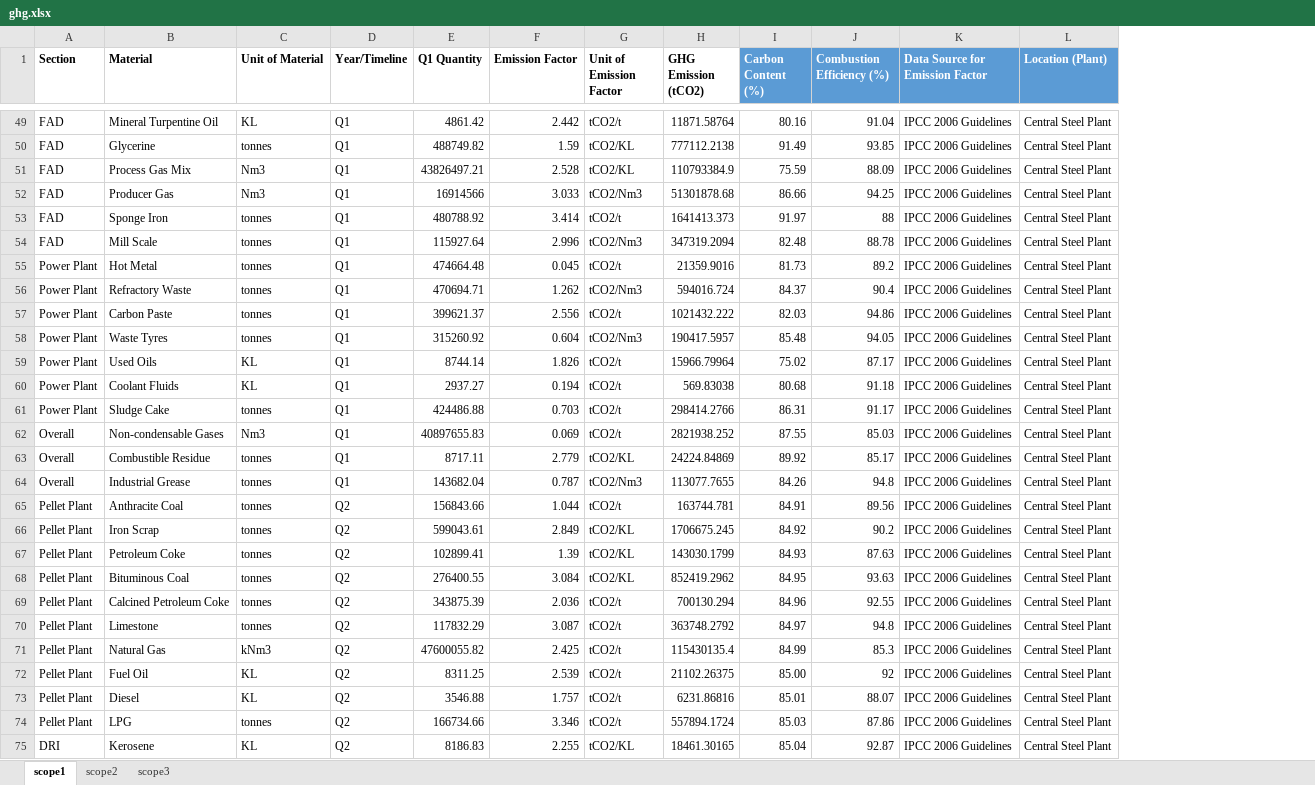
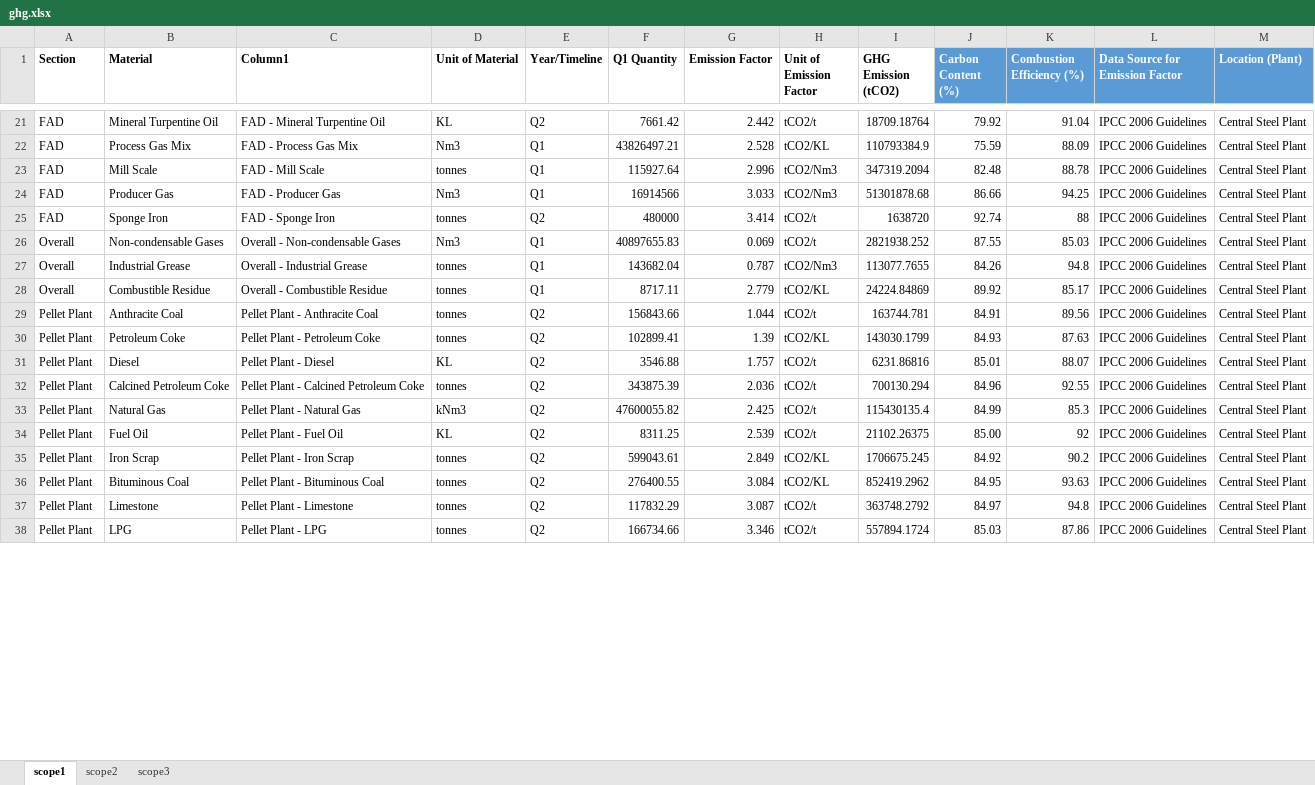
Before and after one commit to rashmi0710/Carbon-Emissions-Reporting-Platform, an Excel workbook: data/ghg.xlsx, sheet scope1, drawn as a sheet; only a part is shown, gaps mark what is left out; values as stored, in another font and other column widths than the file's, no borders; table styles not drawn; removed rows and columns are numbered as before the commit, all else as after; the diff covers the shown part only; the diff names each change by its address in the sheet, - before the commit and + after, or states it on an @@ line.

```diff
--- a/data/ghg.xlsx (sheet scope1)
+++ b/data/ghg.xlsx (sheet scope1)
+column C (Column1), rows 21-22: FAD - Mineral Turpentine Oil | FAD - Process Gas Mix; rows 24-26: FAD - Producer Gas | FAD - Sponge Iron | Overall - Non-condensable Gases; rows 28-30: Overall - Combustible Residue | Pellet Plant - Anthracite Coal | Pellet Plant - Petroleum Coke; rows 32-34: Pellet Plant - Calcined Petroleum Coke | Pellet Plant - Natural Gas | Pellet Plant - Fuel Oil; row 38: Pellet Plant - LPG
-E21 (Year/Timeline): Q1
+E21 (Year/Timeline): Q2
-F21 (Q1 Quantity): 4861.42
+F21 (Q1 Quantity): 7661.42
-I21 (GHG Emission (tCO2)): 11871.58764
+I21 (GHG Emission (tCO2)): 18709.18764
-J21 (Carbon Content (%)): 80.16
+J21 (Carbon Content (%)): 79.92
-row 50: FAD | Glycerine | tonnes | Q1 | 488749.82 | 1.59 | tCO2/KL | 777112.2138 | 91.49 | 93.85 | IPCC 2006 Guidelines | Central Steel Plant
@@ row 54 moved to row 23: FAD @@
-E25 (Year/Timeline): Q1
+E25 (Year/Timeline): Q2
-F25 (Q1 Quantity): 480788.92
+F25 (Q1 Quantity): 480000
-I25 (GHG Emission (tCO2)): 1641413.373
+I25 (GHG Emission (tCO2)): 1638720
-J25 (Carbon Content (%)): 91.97
+J25 (Carbon Content (%)): 92.74
@@ row 55 moved to row 39: Power Plant @@
@@ row 56 moved to row 43: Power Plant @@
-row 57: Power Plant | Carbon Paste | tonnes | Q1 | 399621.37 | 2.556 | tCO2/t | 1021432.222 | 82.03 | 94.86 | IPCC 2006 Guidelines | Central Steel Plant
@@ row 58 moved to row 41: Power Plant @@
@@ row 59 moved to row 44: Power Plant @@
-row 60: Power Plant | Coolant Fluids | KL | Q1 | 2937.27 | 0.194 | tCO2/t | 569.83038 | 80.68 | 91.18 | IPCC 2006 Guidelines | Central Steel Plant
-row 61: Power Plant | Sludge Cake | tonnes | Q1 | 424486.88 | 0.703 | tCO2/t | 298414.2766 | 86.31 | 91.17 | IPCC 2006 Guidelines | Central Steel Plant
@@ row 64 moved to row 27: Overall @@
@@ row 73 moved to row 31: Pellet Plant @@
@@ row 66 moved to row 35: Pellet Plant @@
@@ row 68 moved to row 36: Pellet Plant @@
@@ row 70 moved to row 37: Pellet Plant @@
-row 75: DRI | Kerosene | KL | Q2 | 8186.83 | 2.255 | tCO2/KL | 18461.30165 | 85.04 | 92.87 | IPCC 2006 Guidelines | Central Steel Plant
```
Also changed, not shown: 2 added rows, 55 removed rows, 30 moved rows and 27 edited cells elsewhere in this sheet, sheet scope3, sheet scope2, formulas that keep their value, 8 other files.
